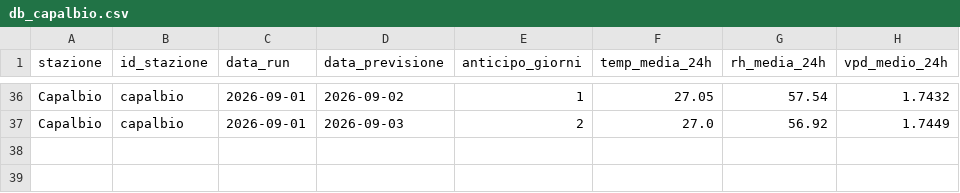
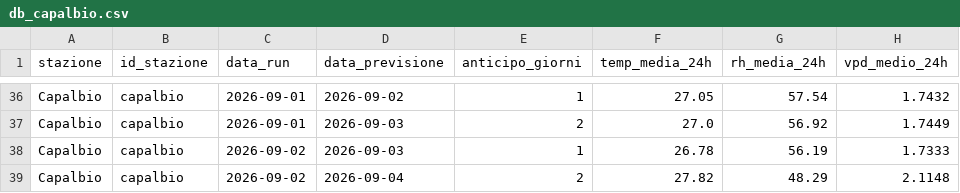
Before and after one commit to lucamancio1975-sys/verifica_dati_open_meteo, a CSV file: database/db_capalbio.csv, drawn as a sheet; only a part is shown, gaps mark what is left out; the diff names each change by its address in the sheet, - before the commit and + after, or states it on an @@ line.

```diff
--- a/database/db_capalbio.csv
+++ b/database/db_capalbio.csv
+row 38: Capalbio | capalbio | 2026-09-02 | 2026-09-03 | 1 | 26.78 | 56.19 | 1.7333
+row 39: Capalbio | capalbio | 2026-09-02 | 2026-09-04 | 2 | 27.82 | 48.29 | 2.1148
```
